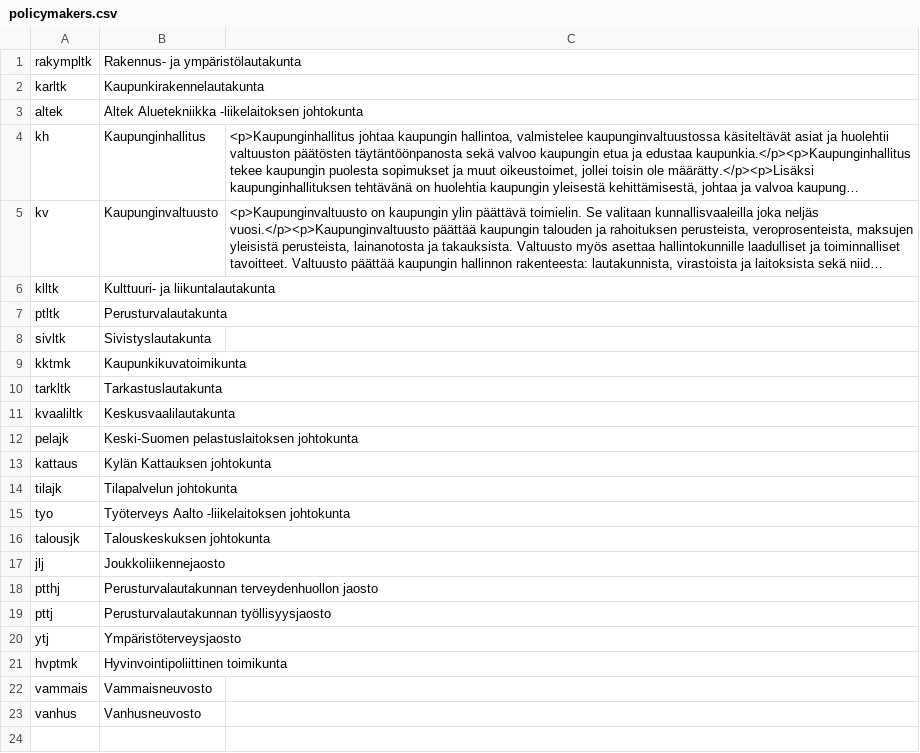
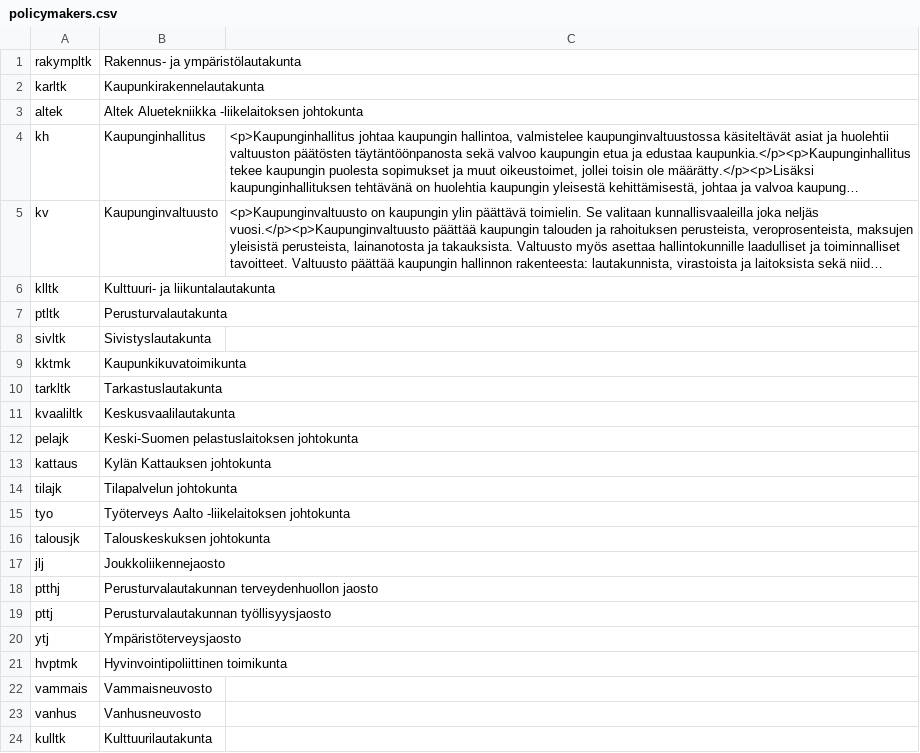
Before and after one commit to tuomasjjrasanen/klupu, a CSV file: deployment/jkl/policymakers.csv, drawn as a sheet; long unchanged cells end in ….

Commit message:
Add Kulltk to archived policymakers

```diff
--- a/deployment/jkl/policymakers.csv
+++ b/deployment/jkl/policymakers.csv
@@ -23 +23,2 @@ vammais,Vammaisneuvosto,
 vanhus,Vanhusneuvosto,
+kulltk,Kulttuurilautakunta,
```
Also changed, not shown: 1 other file.
